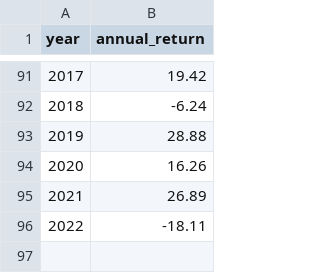
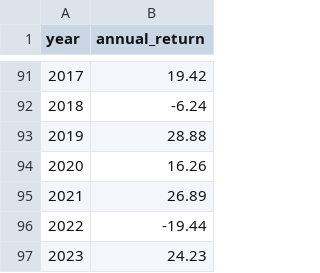
Before and after one commit to jegood78/Financial_Planning, a CSV file: sp-500-historical-annual-returns.csv, drawn as a sheet; only a part is shown, gaps mark what is left out.

Commit message:
added 2023 average returns

```diff
--- a/sp-500-historical-annual-returns.csv
+++ b/sp-500-historical-annual-returns.csv
@@ -95,2 +95,3 @@ year,annual_return
 2021,26.89
-2022,-18.11
+2022,-19.44
+2023,24.23
```
